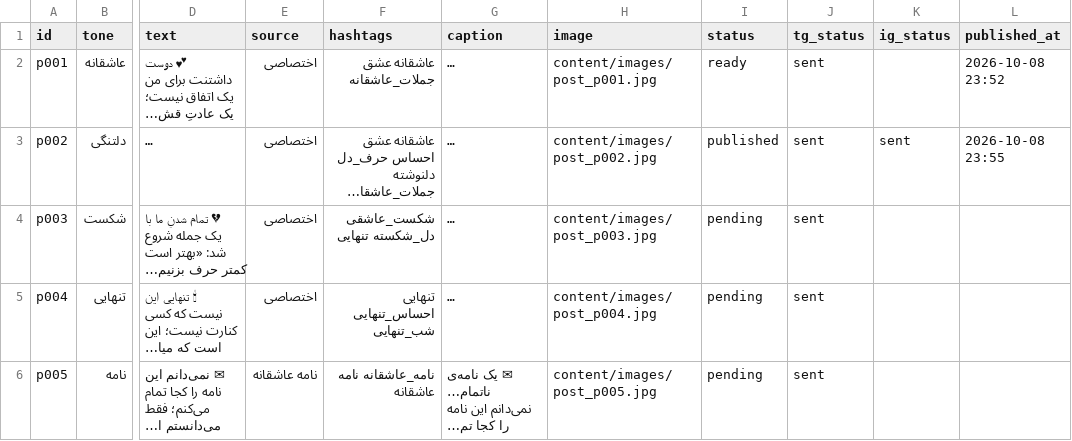
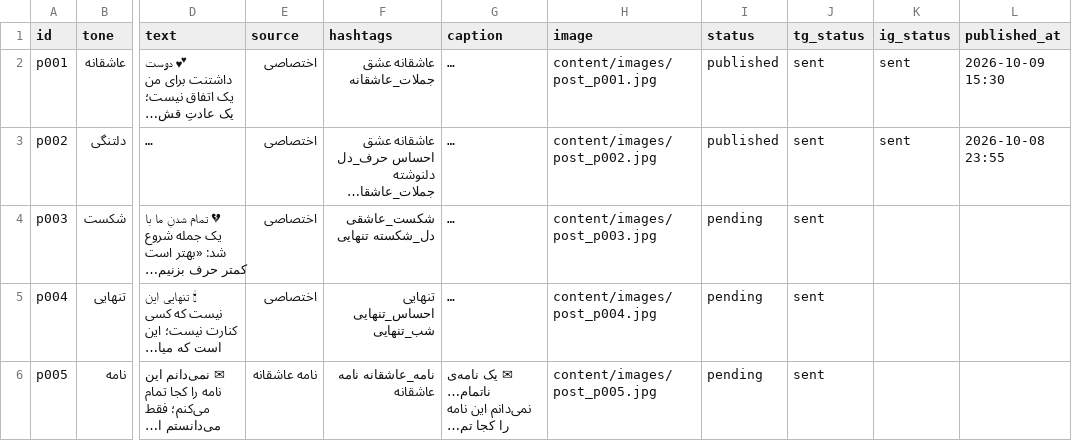
Before and after one commit to lovelife4all/kolbe-ghalb, a CSV file: content/posts.csv, drawn as a sheet; only a part is shown, gaps mark what is left out; long unchanged cells end in …; the diff names each change by its address in the sheet, - before the commit and + after, or states it on an @@ line.

Commit message:
انتشار پست p001

```diff
--- a/content/posts.csv
+++ b/content/posts.csv
-I2 (status): ready
+I2 (status): published
-K2 (ig_status): (empty)
+K2 (ig_status): sent
-L2 (published_at): 2026-10-08 23:52
+L2 (published_at): 2026-10-09 15:30
```
